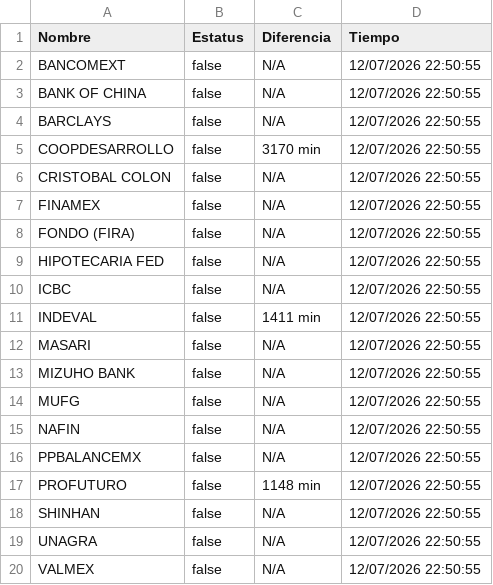
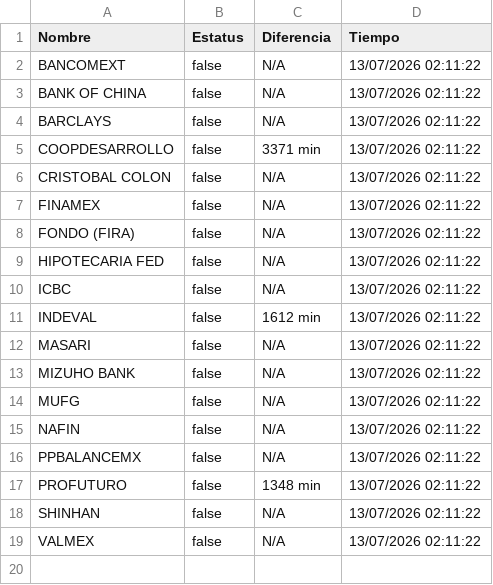
Before and after one commit to mali1412/monspei-scrapper, a CSV file: salidas/desconectados.csv, drawn as a sheet.

```diff
--- a/salidas/desconectados.csv
+++ b/salidas/desconectados.csv
@@ -1,20 +1,19 @@
 Nombre,Estatus,Diferencia,Tiempo
-"BANCOMEXT",false,N/A,12/07/2026 22:50:55
-"BANK OF CHINA",false,N/A,12/07/2026 22:50:55
-"BARCLAYS",false,N/A,12/07/2026 22:50:55
-"COOPDESARROLLO",false,3170 min,12/07/2026 22:50:55
-"CRISTOBAL COLON",false,N/A,12/07/2026 22:50:55
-"FINAMEX",false,N/A,12/07/2026 22:50:55
-"FONDO (FIRA)",false,N/A,12/07/2026 22:50:55
-"HIPOTECARIA FED",false,N/A,12/07/2026 22:50:55
-"ICBC",false,N/A,12/07/2026 22:50:55
-"INDEVAL",false,1411 min,12/07/2026 22:50:55
-"MASARI",false,N/A,12/07/2026 22:50:55
-"MIZUHO BANK",false,N/A,12/07/2026 22:50:55
-"MUFG",false,N/A,12/07/2026 22:50:55
-"NAFIN",false,N/A,12/07/2026 22:50:55
-"PPBALANCEMX",false,N/A,12/07/2026 22:50:55
-"PROFUTURO",false,1148 min,12/07/2026 22:50:55
-"SHINHAN",false,N/A,12/07/2026 22:50:55
-"UNAGRA",false,N/A,12/07/2026 22:50:55
-"VALMEX",false,N/A,12/07/2026 22:50:55
+"BANCOMEXT",false,N/A,13/07/2026 02:11:22
+"BANK OF CHINA",false,N/A,13/07/2026 02:11:22
+"BARCLAYS",false,N/A,13/07/2026 02:11:22
+"COOPDESARROLLO",false,3371 min,13/07/2026 02:11:22
+"CRISTOBAL COLON",false,N/A,13/07/2026 02:11:22
+"FINAMEX",false,N/A,13/07/2026 02:11:22
+"FONDO (FIRA)",false,N/A,13/07/2026 02:11:22
+"HIPOTECARIA FED",false,N/A,13/07/2026 02:11:22
+"ICBC",false,N/A,13/07/2026 02:11:22
+"INDEVAL",false,1612 min,13/07/2026 02:11:22
+"MASARI",false,N/A,13/07/2026 02:11:22
+"MIZUHO BANK",false,N/A,13/07/2026 02:11:22
+"MUFG",false,N/A,13/07/2026 02:11:22
+"NAFIN",false,N/A,13/07/2026 02:11:22
+"PPBALANCEMX",false,N/A,13/07/2026 02:11:22
+"PROFUTURO",false,1348 min,13/07/2026 02:11:22
+"SHINHAN",false,N/A,13/07/2026 02:11:22
+"VALMEX",false,N/A,13/07/2026 02:11:22
```
Also changed, not shown: salidas/all.csv, 2 other files.
